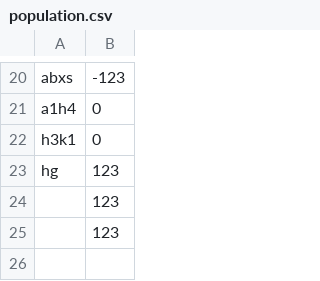
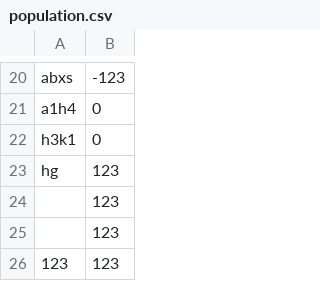
Before and after one commit to dst1998/ece551, a CSV file: 043_eval1/population.csv, drawn as a sheet; only a part is shown, gaps mark what is left out; the diff names each change by its address in the sheet, - before the commit and + after, or states it on an @@ line.

```diff
--- a/043_eval1/population.csv
+++ b/043_eval1/population.csv
+row 26: 123 | 123
```
Also changed, not shown: 20 other files.
